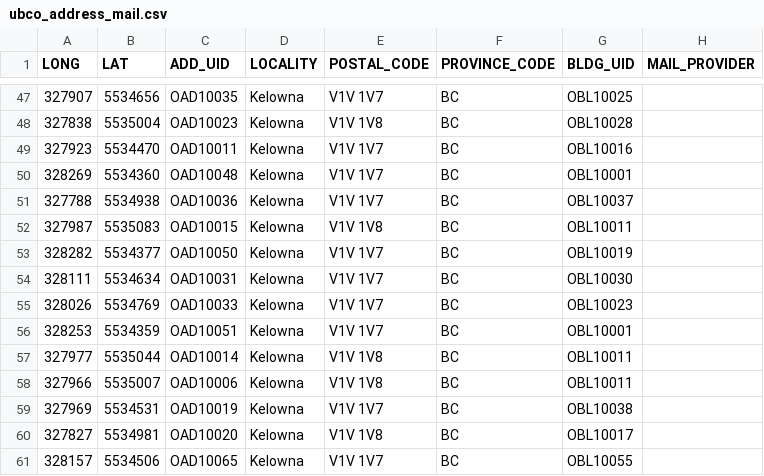
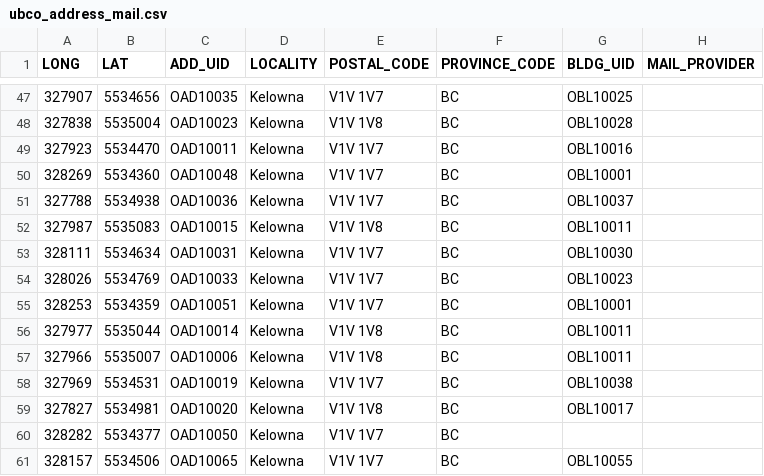
Before and after one commit to UBCGeodata/ubc-geospatial-opendata, a CSV file: ubco/locations/csv/ubco_address_mail.csv, drawn as a sheet; only a part is shown, gaps mark what is left out; removed rows and columns are numbered as before the commit, all else as after; the diff names each change by its address in the sheet, - before the commit and + after, or states it on an @@ line.

```diff
--- a/ubco/locations/csv/ubco_address_mail.csv
+++ b/ubco/locations/csv/ubco_address_mail.csv
-row 53: 328282 | 5534377 | OAD10050 | Kelowna | V1V 1V7 | BC | OBL10019
+row 60: 328282 | 5534377 | OAD10050 | Kelowna | V1V 1V7 | BC
```
Also changed, not shown: ubco/locations/csv/ubco_address_full.csv, ubco/locations/csv/ubco_buildings_full.csv, 10 other files.
